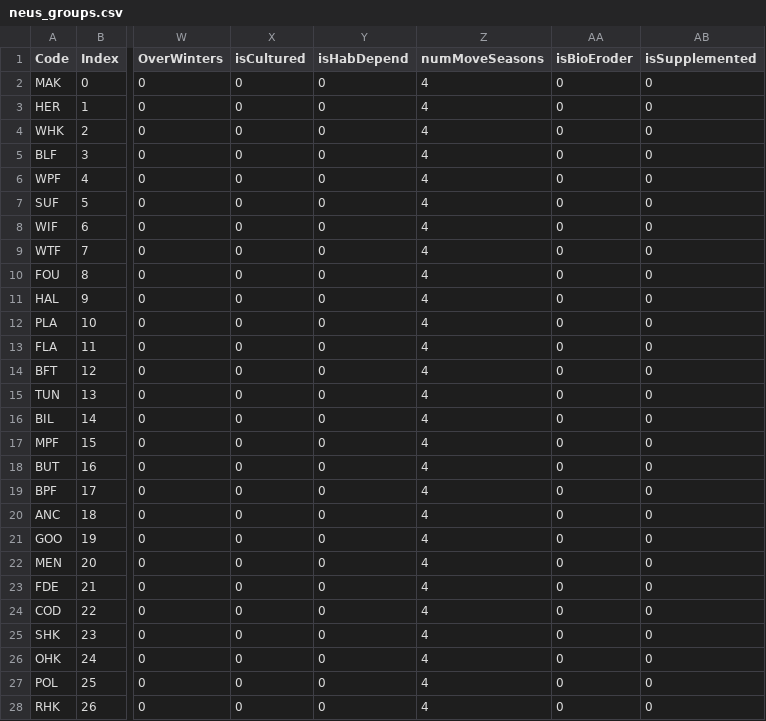
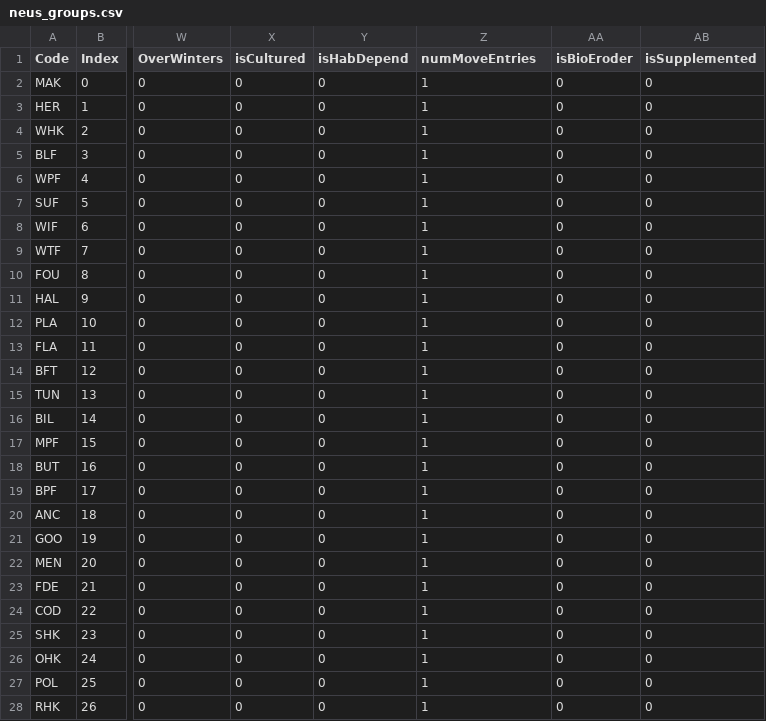
Before and after one commit to NEFSC/READ-EDAB-neusAtlantis, a CSV file: currentVersion/neus_groups.csv, drawn as a sheet; only a part is shown, gaps mark what is left out; the diff covers the shown part only; the diff names each change by its address in the sheet, - before the commit and + after, or states it on an @@ line.

Commit message:
added new group flags

```diff
--- a/currentVersion/neus_groups.csv
+++ b/currentVersion/neus_groups.csv
-Z1: numMoveSeasons
+Z1: numMoveEntries
-Z2:Z28 (numMoveEntries): 4
+Z2:Z28 (numMoveEntries): 1
```
Also changed, not shown: 62 edited cells elsewhere in this file.
